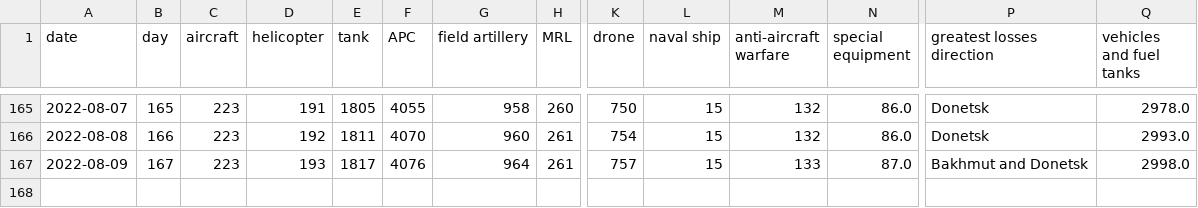
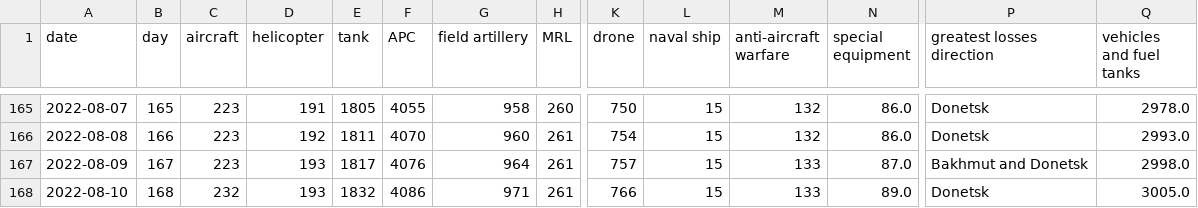
Before and after one commit to taw/open-source-adventures, a CSV file: docs/episode-30/russia_losses_equipment.982e4e03.csv, drawn as a sheet; only a part is shown, gaps mark what is left out; rows hold the shown columns only; the diff names each change by its address in the sheet, - before the commit and + after, or states it on an @@ line.

```diff
--- a/docs/episode-30/russia_losses_equipment.982e4e03.csv
+++ b/docs/episode-30/russia_losses_equipment.982e4e03.csv
+row 168: 2022-08-10 | 168 | 232 | 193 | 1832 | 4086 | 971 | 261 | 766 | 15 | 133 | 89.0 | Donetsk | 3005.0
```
Also changed, not shown: docs/episode-29/tanks/russia_losses_equipment.csv, docs/episode-31/russia_losses_equipment.csv, 48 other files.
